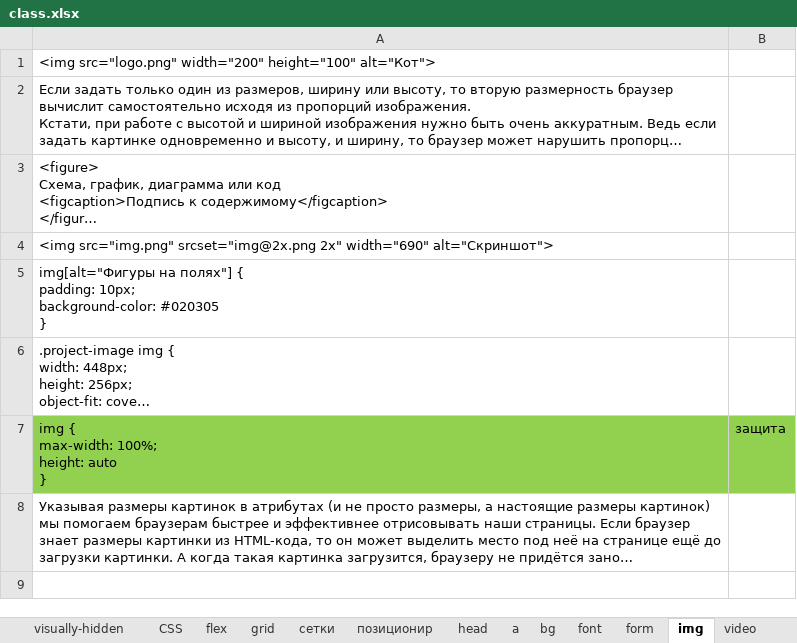
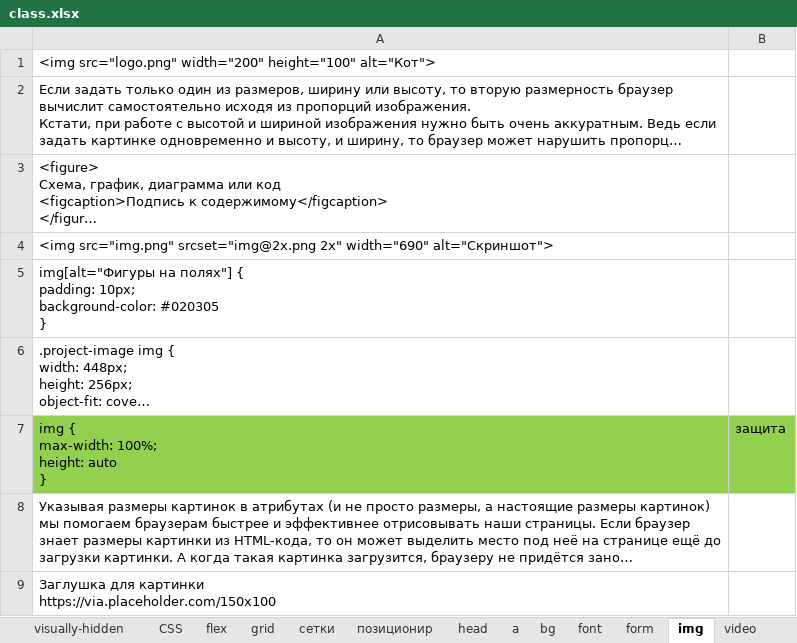
Before and after one commit to vitaliy-rizun/HTMLA, an Excel workbook: class.xlsx, sheet img, drawn as a sheet; long unchanged cells end in …; values as stored, in another font and other column widths than the file's, no borders; ↵ is a line break in a cell; the diff names each change by its address in the sheet, - before the commit and + after, or states it on an @@ line.

Commit message:
Add files via upload

```diff
--- a/class.xlsx (sheet img)
+++ b/class.xlsx (sheet img)
+row 9: Заглушка для картинки ↵ https://via.placeholder.com/150x100
```
Also changed, not shown: sheet head.
